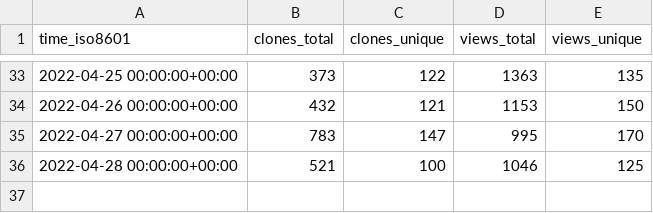
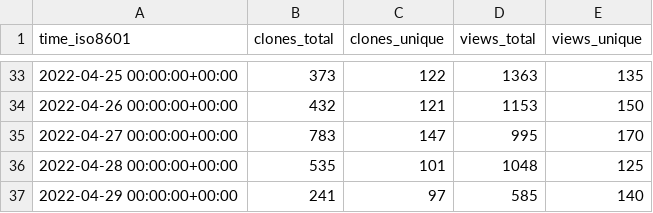
Before and after one commit to vinbrucelu/cli, a CSV file: ignite-hq/cli/ghrs-data/views_clones_aggregate.csv, drawn as a sheet; only a part is shown, gaps mark what is left out.

```diff
--- a/ignite-hq/cli/ghrs-data/views_clones_aggregate.csv
+++ b/ignite-hq/cli/ghrs-data/views_clones_aggregate.csv
@@ -35,2 +35,3 @@ time_iso8601,clones_total,clones_unique,views_total,views_unique
 2022-04-27 00:00:00+00:00,783,147,995,170
-2022-04-28 00:00:00+00:00,521,100,1046,125
+2022-04-28 00:00:00+00:00,535,101,1048,125
+2022-04-29 00:00:00+00:00,241,97,585,140
```
Also changed, not shown: 1 other file.
